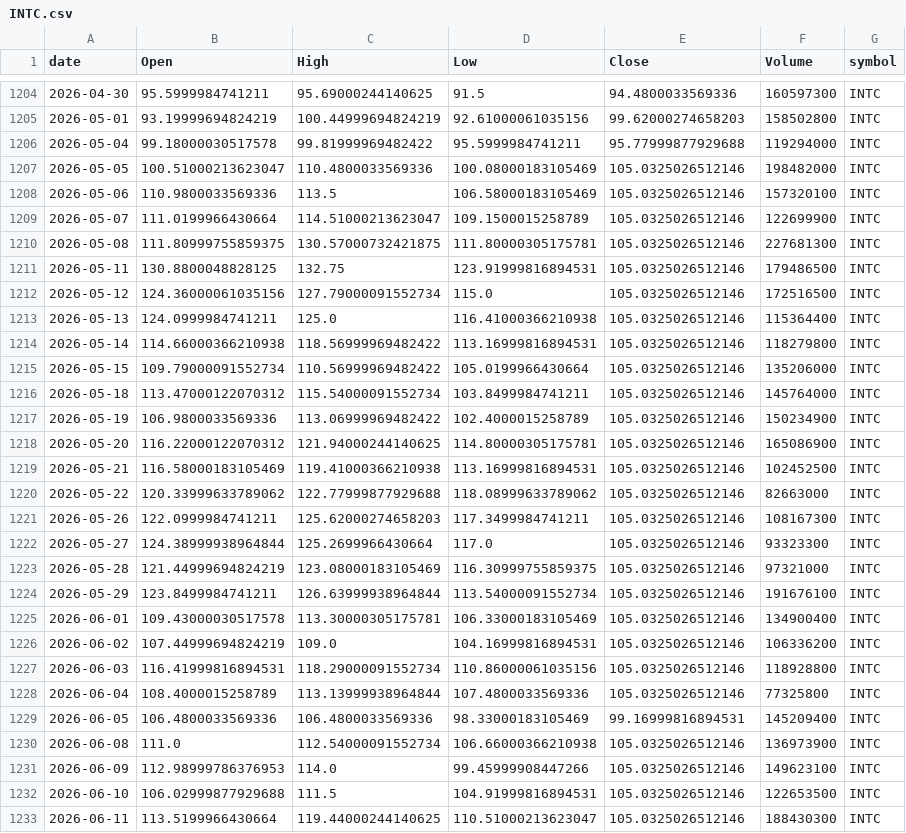
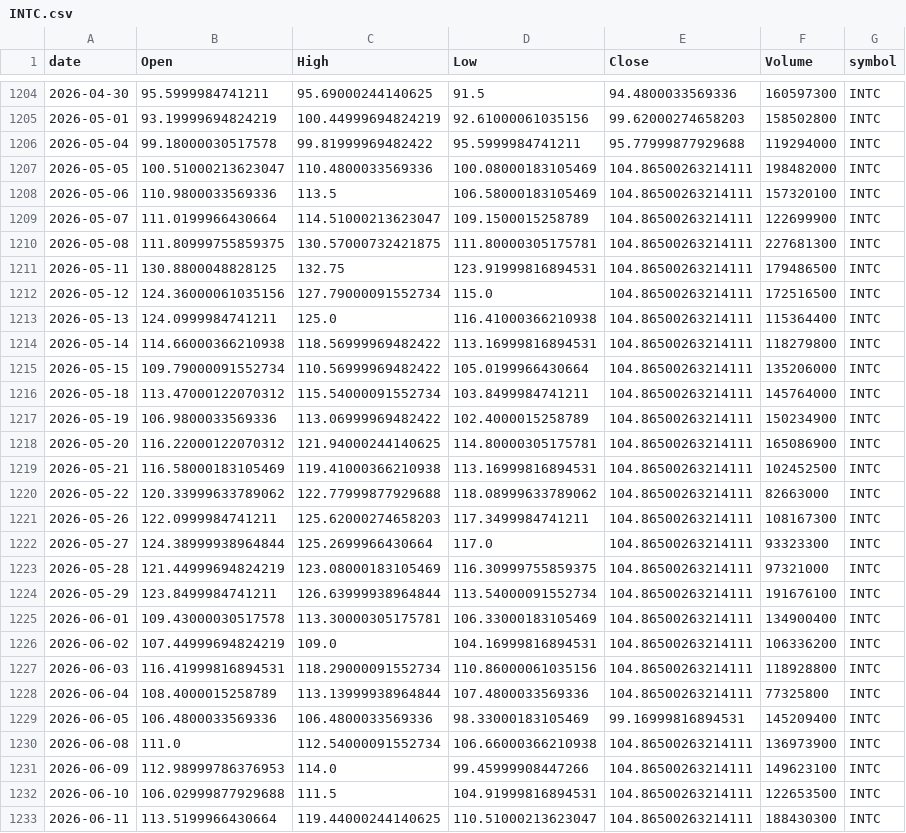
Before and after one commit to jauresfranck/pipeline_donnes-collectes_nettoye, a CSV file: data/INTC.csv, drawn as a sheet; only a part is shown, gaps mark what is left out; the diff covers the shown part only.

```diff
--- a/data/INTC.csv
+++ b/data/INTC.csv
@@ -1206,28 +1206,28 @@ date,Open,High,Low,Close,Volume,symbol
 2026-05-04,99.18000030517578,99.81999969482422,95.5999984741211,95.77999877929688,119294000,INTC
-2026-05-05,100.51000213623047,110.4800033569336,100.08000183105469,105.0325026512146,198482000,INTC
-2026-05-06,110.9800033569336,113.5,106.58000183105469,105.0325026512146,157320100,INTC
-2026-05-07,111.0199966430664,114.51000213623047,109.1500015258789,105.0325026512146,122699900,INTC
-2026-05-08,111.80999755859375,130.57000732421875,111.80000305175781,105.0325026512146,227681300,INTC
-2026-05-11,130.8800048828125,132.75,123.91999816894531,105.0325026512146,179486500,INTC
-2026-05-12,124.36000061035156,127.79000091552734,115.0,105.0325026512146,172516500,INTC
-2026-05-13,124.0999984741211,125.0,116.41000366210938,105.0325026512146,115364400,INTC
-2026-05-14,114.66000366210938,118.56999969482422,113.16999816894531,105.0325026512146,118279800,INTC
-2026-05-15,109.79000091552734,110.56999969482422,105.0199966430664,105.0325026512146,135206000,INTC
-2026-05-18,113.47000122070312,115.54000091552734,103.8499984741211,105.0325026512146,145764000,INTC
-2026-05-19,106.9800033569336,113.06999969482422,102.4000015258789,105.0325026512146,150234900,INTC
-2026-05-20,116.22000122070312,121.94000244140625,114.80000305175781,105.0325026512146,165086900,INTC
-2026-05-21,116.58000183105469,119.41000366210938,113.16999816894531,105.0325026512146,102452500,INTC
-2026-05-22,120.33999633789062,122.77999877929688,118.08999633789062,105.0325026512146,82663000,INTC
-2026-05-26,122.0999984741211,125.62000274658203,117.3499984741211,105.0325026512146,108167300,INTC
-2026-05-27,124.38999938964844,125.2699966430664,117.0,105.0325026512146,93323300,INTC
-2026-05-28,121.44999694824219,123.08000183105469,116.30999755859375,105.0325026512146,97321000,INTC
-2026-05-29,123.8499984741211,126.63999938964844,113.54000091552734,105.0325026512146,191676100,INTC
-2026-06-01,109.43000030517578,113.30000305175781,106.33000183105469,105.0325026512146,134900400,INTC
-2026-06-02,107.44999694824219,109.0,104.16999816894531,105.0325026512146,106336200,INTC
-2026-06-03,116.41999816894531,118.29000091552734,110.86000061035156,105.0325026512146,118928800,INTC
-2026-06-04,108.4000015258789,113.13999938964844,107.4800033569336,105.0325026512146,77325800,INTC
+2026-05-05,100.51000213623047,110.4800033569336,100.08000183105469,104.86500263214111,198482000,INTC
+2026-05-06,110.9800033569336,113.5,106.58000183105469,104.86500263214111,157320100,INTC
+2026-05-07,111.0199966430664,114.51000213623047,109.1500015258789,104.86500263214111,122699900,INTC
+2026-05-08,111.80999755859375,130.57000732421875,111.80000305175781,104.86500263214111,227681300,INTC
+2026-05-11,130.8800048828125,132.75,123.91999816894531,104.86500263214111,179486500,INTC
+2026-05-12,124.36000061035156,127.79000091552734,115.0,104.86500263214111,172516500,INTC
+2026-05-13,124.0999984741211,125.0,116.41000366210938,104.86500263214111,115364400,INTC
+2026-05-14,114.66000366210938,118.56999969482422,113.16999816894531,104.86500263214111,118279800,INTC
+2026-05-15,109.79000091552734,110.56999969482422,105.0199966430664,104.86500263214111,135206000,INTC
+2026-05-18,113.47000122070312,115.54000091552734,103.8499984741211,104.86500263214111,145764000,INTC
+2026-05-19,106.9800033569336,113.06999969482422,102.4000015258789,104.86500263214111,150234900,INTC
+2026-05-20,116.22000122070312,121.94000244140625,114.80000305175781,104.86500263214111,165086900,INTC
+2026-05-21,116.58000183105469,119.41000366210938,113.16999816894531,104.86500263214111,102452500,INTC
+2026-05-22,120.33999633789062,122.77999877929688,118.08999633789062,104.86500263214111,82663000,INTC
+2026-05-26,122.0999984741211,125.62000274658203,117.3499984741211,104.86500263214111,108167300,INTC
+2026-05-27,124.38999938964844,125.2699966430664,117.0,104.86500263214111,93323300,INTC
+2026-05-28,121.44999694824219,123.08000183105469,116.30999755859375,104.86500263214111,97321000,INTC
+2026-05-29,123.8499984741211,126.63999938964844,113.54000091552734,104.86500263214111,191676100,INTC
+2026-06-01,109.43000030517578,113.30000305175781,106.33000183105469,104.86500263214111,134900400,INTC
+2026-06-02,107.44999694824219,109.0,104.16999816894531,104.86500263214111,106336200,INTC
+2026-06-03,116.41999816894531,118.29000091552734,110.86000061035156,104.86500263214111,118928800,INTC
+2026-06-04,108.4000015258789,113.13999938964844,107.4800033569336,104.86500263214111,77325800,INTC
 2026-06-05,106.4800033569336,106.4800033569336,98.33000183105469,99.16999816894531,145209400,INTC
-2026-06-08,111.0,112.54000091552734,106.66000366210938,105.0325026512146,136973900,INTC
-2026-06-09,112.98999786376953,114.0,99.45999908447266,105.0325026512146,149623100,INTC
-2026-06-10,106.02999877929688,111.5,104.91999816894531,105.0325026512146,122653500,INTC
-2026-06-11,113.5199966430664,119.44000244140625,110.51000213623047,105.0325026512146,188430300,INTC
+2026-06-08,111.0,112.54000091552734,106.66000366210938,104.86500263214111,136973900,INTC
+2026-06-09,112.98999786376953,114.0,99.45999908447266,104.86500263214111,149623100,INTC
+2026-06-10,106.02999877929688,111.5,104.91999816894531,104.86500263214111,122653500,INTC
+2026-06-11,113.5199966430664,119.44000244140625,110.51000213623047,104.86500263214111,188430300,INTC
```
Also changed, not shown: 1 added row and 22 edited cells elsewhere in this file, data/AAPL.csv, data/PLTR.csv, 27 other files.
